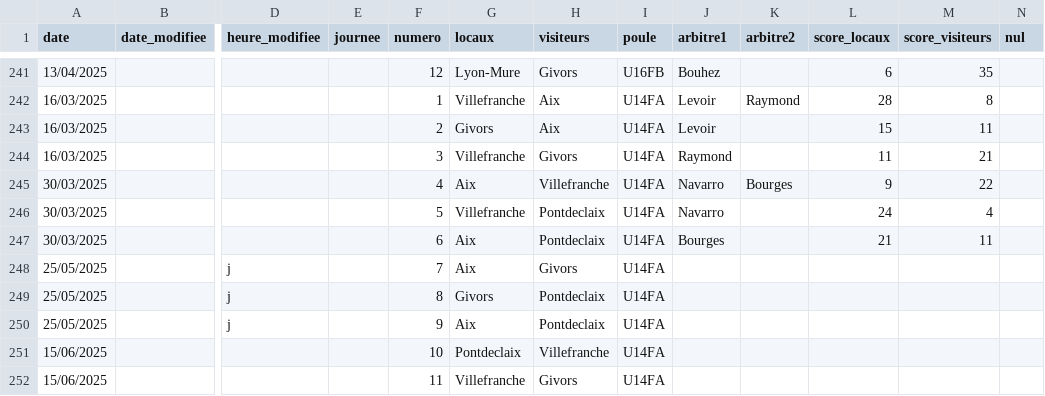
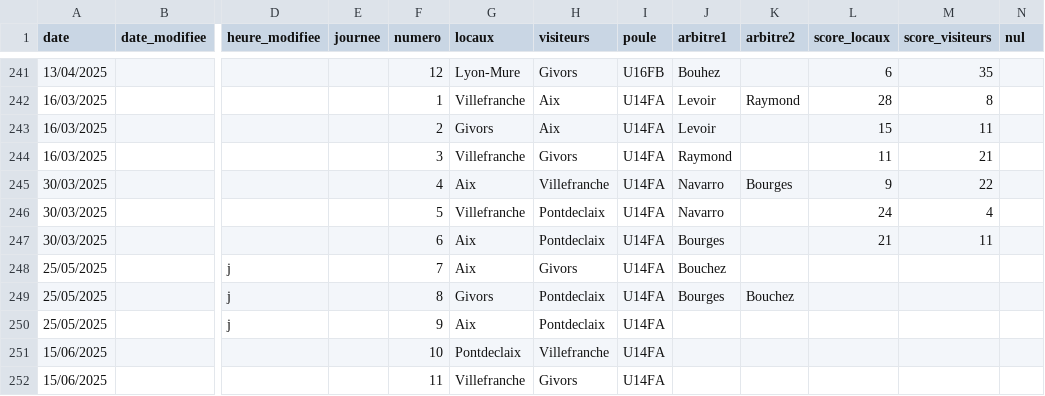
Before and after one commit to praginel/comitesavoienwp, a CSV file: _data/n3-2025.csv, drawn as a sheet; only a part is shown, gaps mark what is left out; the diff names each change by its address in the sheet, - before the commit and + after, or states it on an @@ line.

```diff
--- a/_data/n3-2025.csv
+++ b/_data/n3-2025.csv
-J248 (arbitre1): (empty)
+J248 (arbitre1): Bouchez
-J249 (arbitre1): (empty)
+J249 (arbitre1): Bourges
-K249 (arbitre2): (empty)
+K249 (arbitre2): Bouchez
```
